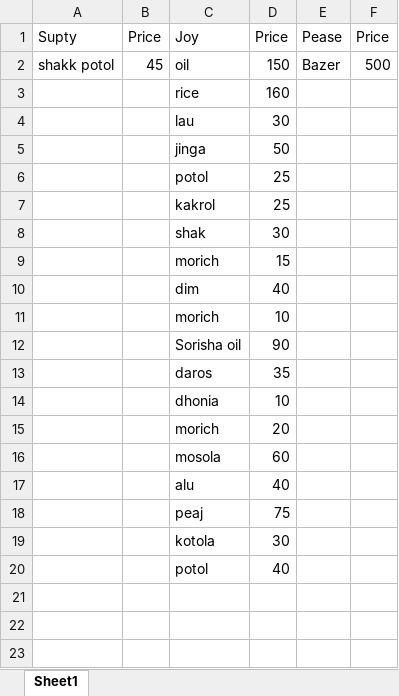
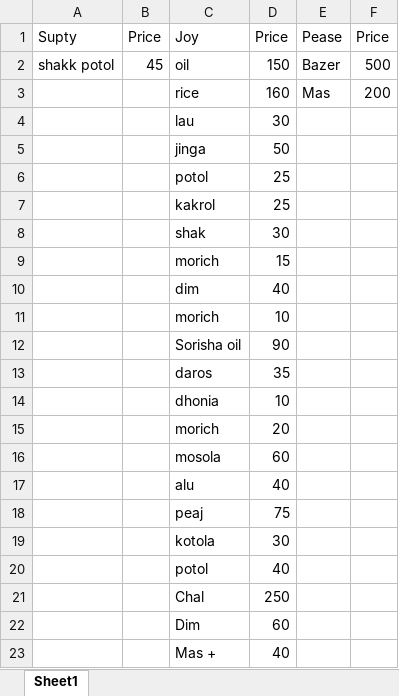
Before and after one commit to jahin44/Home-Accounts, an Excel workbook: October.xlsx, sheet Sheet1, drawn as a sheet; values as stored, in another font and other column widths than the file's, no borders; the diff names each change by its address in the sheet, - before the commit and + after, or states it on an @@ line.

```diff
--- a/October.xlsx (sheet Sheet1)
+++ b/October.xlsx (sheet Sheet1)
-E3: (empty)
+E3: Mas
-F3: (empty)
+F3: 200
+row 21:  |  | Chal | 250
+row 22:  |  | Dim | 60
+row 23:  |  | Mas + | 40
```
Also changed, not shown: September.xlsx.
